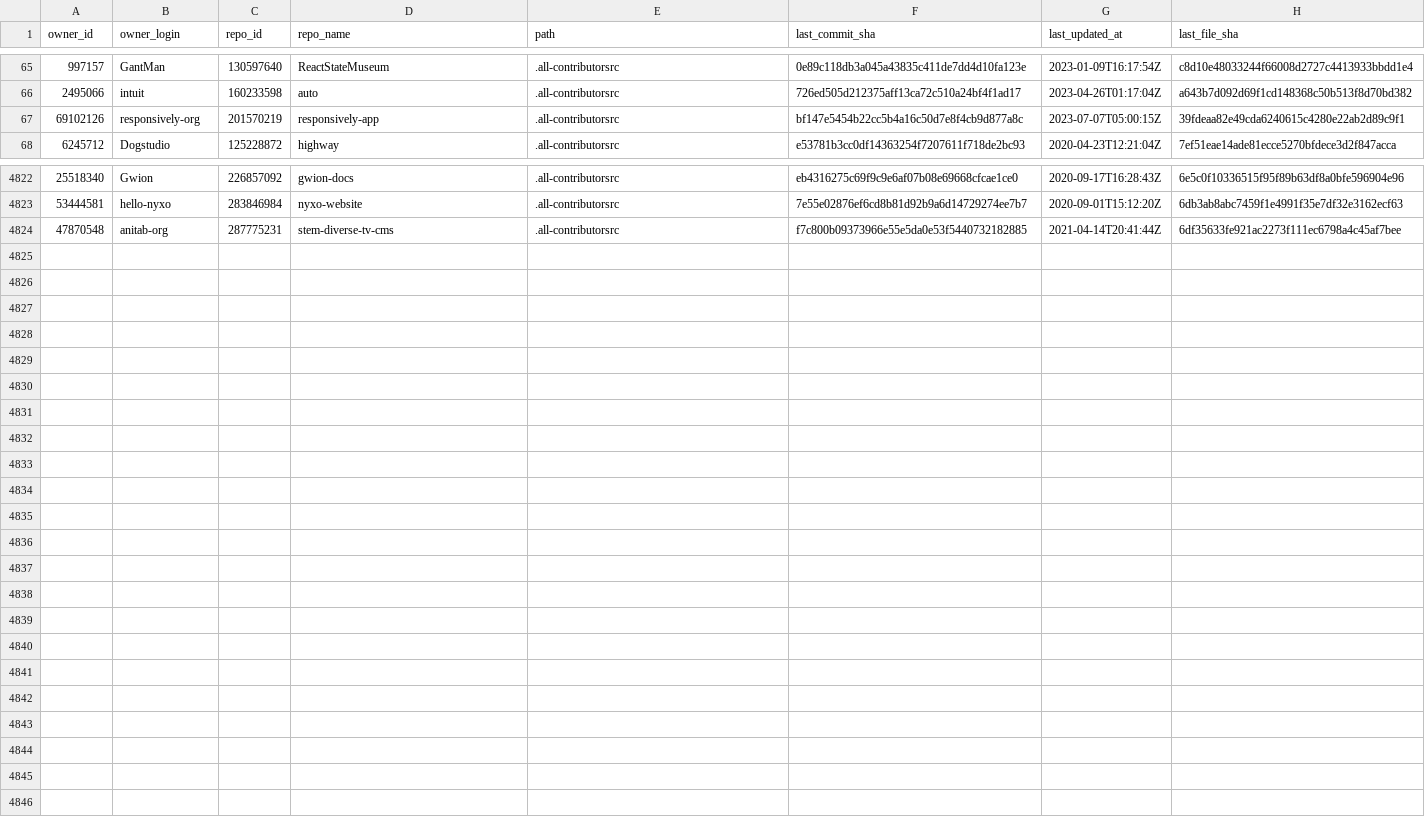
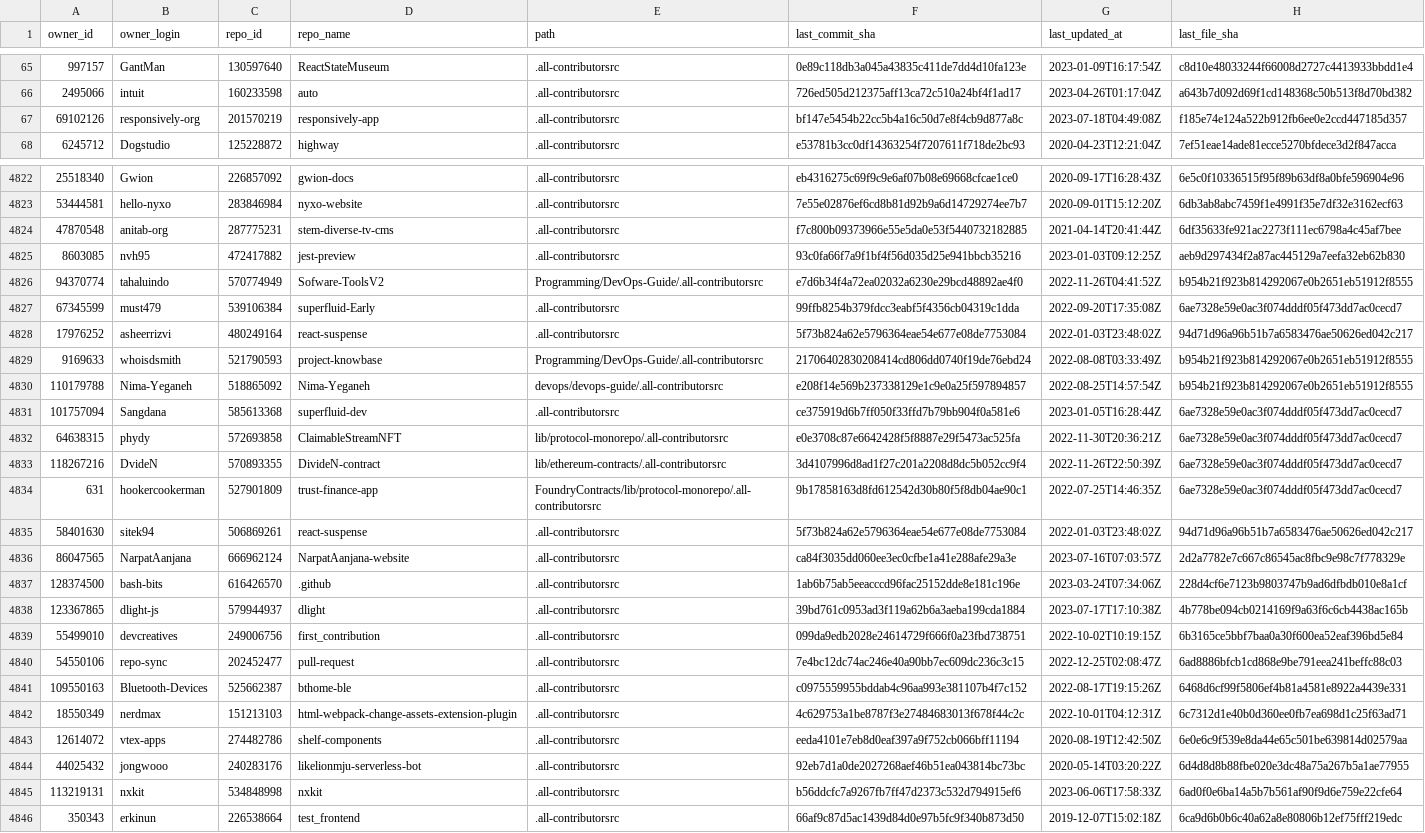
Before and after one commit to all-contributors/import, a CSV file: data/source-files.csv, drawn as a sheet; only a part is shown, gaps mark what is left out; the diff covers the shown part only.

```diff
--- a/data/source-files.csv
+++ b/data/source-files.csv
@@ -66,3 +66,3 @@ owner_id,owner_login,repo_id,repo_name,path,last_commit_sha,last_updated_at,last
 2495066,intuit,160233598,auto,.all-contributorsrc,726ed505d212375aff13ca72c510a24bf4f1ad17,2023-04-26T01:17:04Z,a643b7d092d69f1cd148368c50b513f8d70bd382
-69102126,responsively-org,201570219,responsively-app,.all-contributorsrc,bf147e5454b22cc5b4a16c50d7e8f4cb9d877a8c,2023-07-07T05:00:15Z,39fdeaa82e49cda6240615c4280e22ab2d89c9f1
+69102126,responsively-org,201570219,responsively-app,.all-contributorsrc,bf147e5454b22cc5b4a16c50d7e8f4cb9d877a8c,2023-07-18T04:49:08Z,f185e74e124a522b912fb6ee0e2ccd447185d357
 6245712,Dogstudio,125228872,highway,.all-contributorsrc,e53781b3cc0df14363254f7207611f718de2bc93,2020-04-23T12:21:04Z,7ef51eae14ade81ecce5270bfdece3d2f847acca
@@ -4824 +4824,23 @@ owner_id,owner_login,repo_id,repo_name,path,last_commit_sha,last_updated_at,last
 47870548,anitab-org,287775231,stem-diverse-tv-cms,.all-contributorsrc,f7c800b09373966e55e5da0e53f5440732182885,2021-04-14T20:41:44Z,6df35633fe921ac2273f111ec6798a4c45af7bee
+8603085,nvh95,472417882,jest-preview,.all-contributorsrc,93c0fa66f7a9f1bf4f56d035d25e941bbcb35216,2023-01-03T09:12:25Z,aeb9d297434f2a87ac445129a7eefa32eb62b830
+94370774,tahaluindo,570774949,Sofware-ToolsV2,Programming/DevOps-Guide/.all-contributorsrc,e7d6b34f4a72ea02032a6230e29bcd48892ae4f0,2022-11-26T04:41:52Z,b954b21f923b814292067e0b2651eb51912f8555
+67345599,must479,539106384,superfluid-Early,.all-contributorsrc,99ffb8254b379fdcc3eabf5f4356cb04319c1dda,2022-09-20T17:35:08Z,6ae7328e59e0ac3f074dddf05f473dd7ac0cecd7
+17976252,asheerrizvi,480249164,react-suspense,.all-contributorsrc,5f73b824a62e5796364eae54e677e08de7753084,2022-01-03T23:48:02Z,94d71d96a96b51b7a6583476ae50626ed042c217
+9169633,whoisdsmith,521790593,project-knowbase,Programming/DevOps-Guide/.all-contributorsrc,21706402830208414cd806dd0740f19de76ebd24,2022-08-08T03:33:49Z,b954b21f923b814292067e0b2651eb51912f8555
+110179788,Nima-Yeganeh,518865092,Nima-Yeganeh,devops/devops-guide/.all-contributorsrc,e208f14e569b237338129e1c9e0a25f597894857,2022-08-25T14:57:54Z,b954b21f923b814292067e0b2651eb51912f8555
+101757094,Sangdana,585613368,superfluid-dev,.all-contributorsrc,ce375919d6b7ff050f33ffd7b79bb904f0a581e6,2023-01-05T16:28:44Z,6ae7328e59e0ac3f074dddf05f473dd7ac0cecd7
+64638315,phydy,572693858,ClaimableStreamNFT,lib/protocol-monorepo/.all-contributorsrc,e0e3708c87e6642428f5f8887e29f5473ac525fa,2022-11-30T20:36:21Z,6ae7328e59e0ac3f074dddf05f473dd7ac0cecd7
+118267216,DvideN,570893355,DivideN-contract,lib/ethereum-contracts/.all-contributorsrc,3d4107996d8ad1f27c201a2208d8dc5b052cc9f4,2022-11-26T22:50:39Z,6ae7328e59e0ac3f074dddf05f473dd7ac0cecd7
+631,hookercookerman,527901809,trust-finance-app,FoundryContracts/lib/protocol-monorepo/.all-contributorsrc,9b17858163d8fd612542d30b80f5f8db04ae90c1,2022-07-25T14:46:35Z,6ae7328e59e0ac3f074dddf05f473dd7ac0cecd7
+58401630,sitek94,506869261,react-suspense,.all-contributorsrc,5f73b824a62e5796364eae54e677e08de7753084,2022-01-03T23:48:02Z,94d71d96a96b51b7a6583476ae50626ed042c217
+86047565,NarpatAanjana,666962124,NarpatAanjana-website,.all-contributorsrc,ca84f3035dd060ee3ec0cfbe1a41e288afe29a3e,2023-07-16T07:03:57Z,2d2a7782e7c667c86545ac8fbc9e98c7f778329e
+128374500,bash-bits,616426570,.github,.all-contributorsrc,1ab6b75ab5eeacccd96fac25152dde8e181c196e,2023-03-24T07:34:06Z,228d4cf6e7123b9803747b9ad6dfbdb010e8a1cf
+123367865,dlight-js,579944937,dlight,.all-contributorsrc,39bd761c0953ad3f119a62b6a3aeba199cda1884,2023-07-17T17:10:38Z,4b778be094cb0214169f9a63f6c6cb4438ac165b
+55499010,devcreatives,249006756,first_contribution,.all-contributorsrc,099da9edb2028e24614729f666f0a23fbd738751,2022-10-02T10:19:15Z,6b3165ce5bbf7baa0a30f600ea52eaf396bd5e84
+54550106,repo-sync,202452477,pull-request,.all-contributorsrc,7e4bc12dc74ac246e40a90bb7ec609dc236c3c15,2022-12-25T02:08:47Z,6ad8886bfcb1cd868e9be791eea241beffc88c03
+109550163,Bluetooth-Devices,525662387,bthome-ble,.all-contributorsrc,c0975559955bddab4c96aa993e381107b4f7c152,2022-08-17T19:15:26Z,6468d6cf99f5806ef4b81a4581e8922a4439e331
+18550349,nerdmax,151213103,html-webpack-change-assets-extension-plugin,.all-contributorsrc,4c629753a1be8787f3e27484683013f678f44c2c,2022-10-01T04:12:31Z,6c7312d1e40b0d360ee0fb7ea698d1c25f63ad71
+12614072,vtex-apps,274482786,shelf-components,.all-contributorsrc,eeda4101e7eb8d0eaf397a9f752cb066bff11194,2020-08-19T12:42:50Z,6e0e6c9f539e8da44e65c501be639814d02579aa
+44025432,jongwooo,240283176,likelionmju-serverless-bot,.all-contributorsrc,92eb7d1a0de2027268aef46b51ea043814bc73bc,2020-05-14T03:20:22Z,6d4d8d8b88fbe020e3dc48a75a267b5a1ae77955
+113219131,nxkit,534848998,nxkit,.all-contributorsrc,b56ddcfc7a9267fb7ff47d2373c532d794915ef6,2023-06-06T17:58:33Z,6ad0f0e6ba14a5b7b561af90f9d6e759e22cfe64
+350343,erkinun,226538664,test_frontend,.all-contributorsrc,66af9c87d5ac1439d84d0e97b5fc9f340b873d50,2019-12-07T15:02:18Z,6ca9d6b0b6c40a62a8e80806b12ef75fff219edc
```
Also changed, not shown: 12 edited cells elsewhere in this file.
